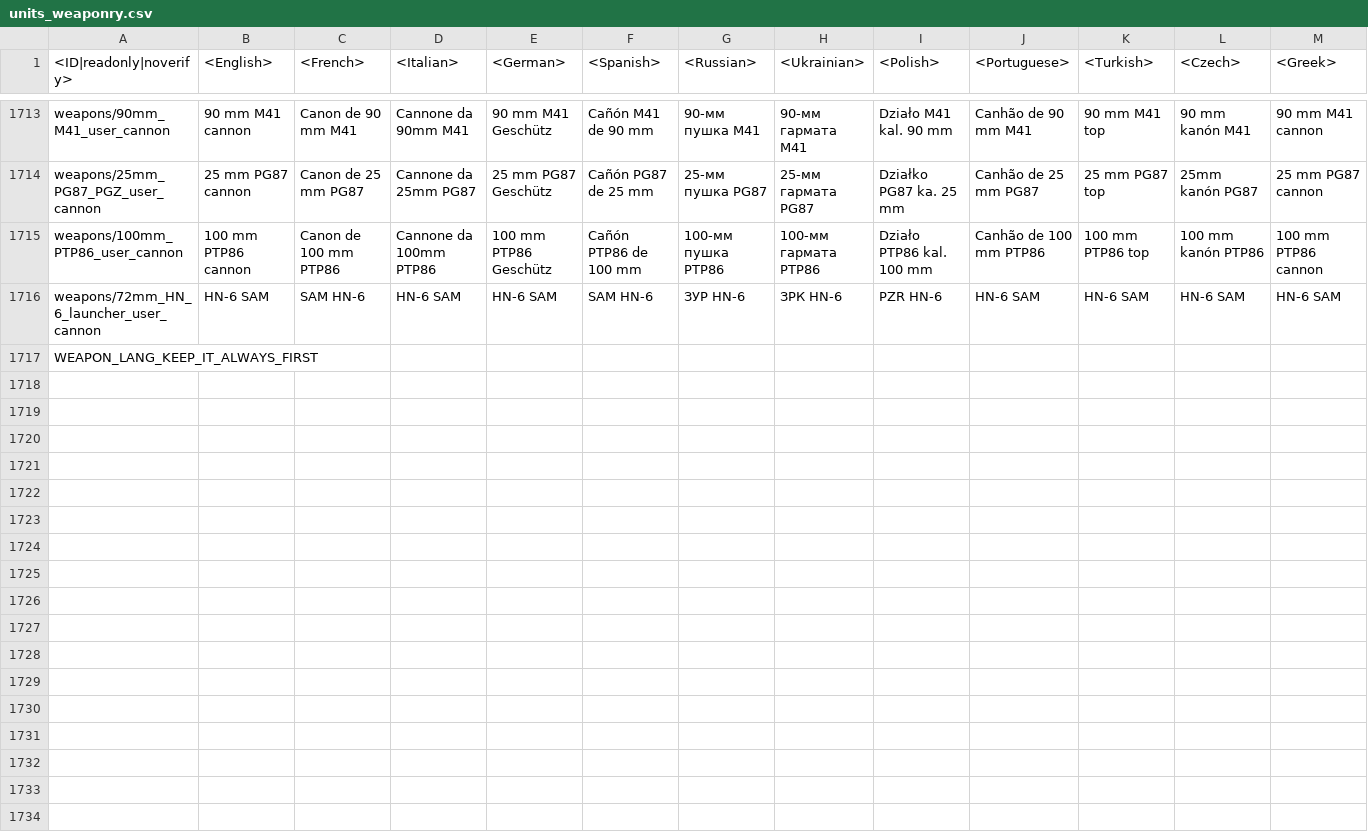
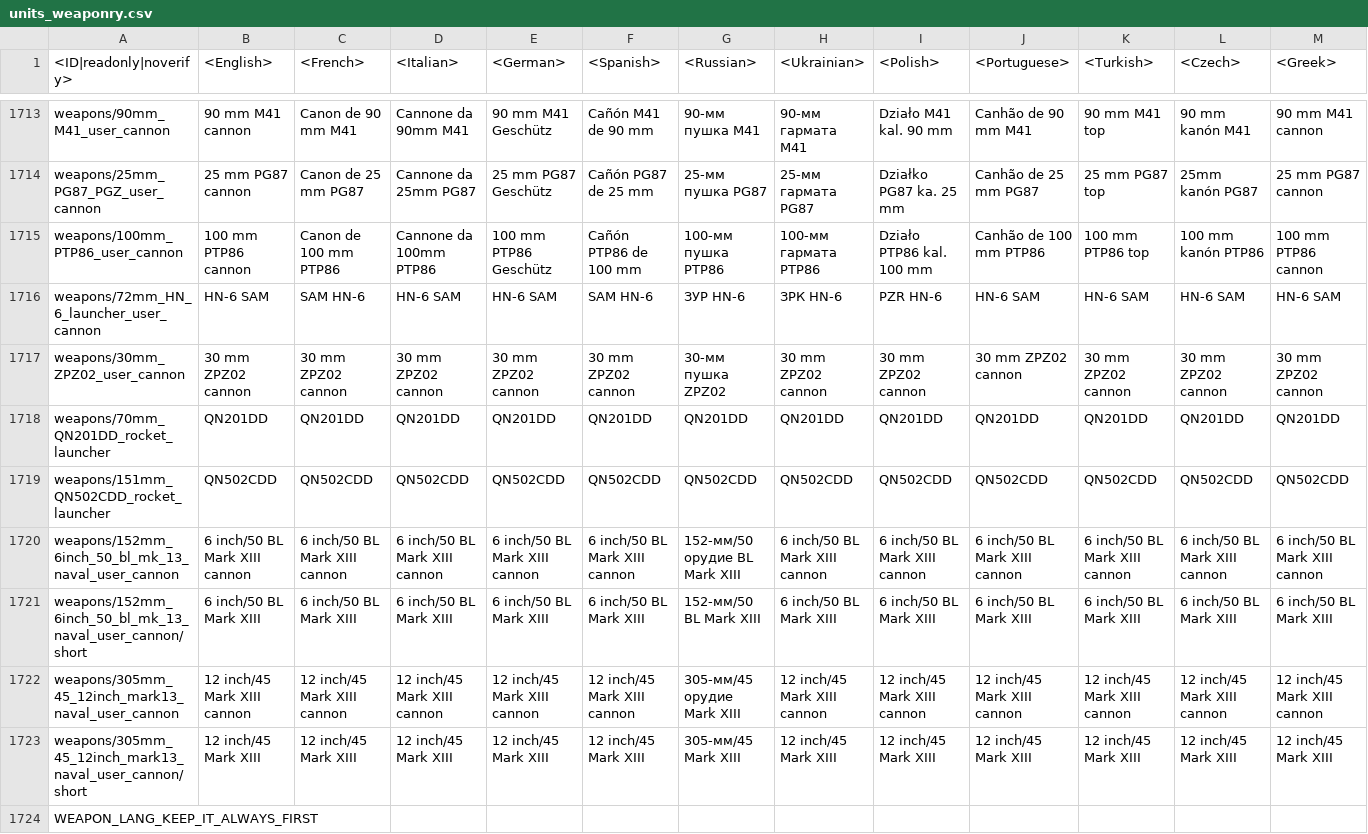
Before and after one commit to zhuxiii/WTM, a CSV file: lang/units_weaponry.csv, drawn as a sheet; only a part is shown, gaps mark what is left out; rows hold the shown columns only; the diff names each change by its address in the sheet, - before the commit and + after, or states it on an @@ line.

```diff
--- a/lang/units_weaponry.csv
+++ b/lang/units_weaponry.csv
+row 1717: weapons/30mm_ZPZ02_user_cannon | 30 mm ZPZ02 cannon | 30 mm ZPZ02 cannon | 30 mm ZPZ02 cannon | 30 mm ZPZ02 cannon | 30 mm ZPZ02 cannon | 30-мм пушка ZPZ02 | 30 mm ZPZ02 cannon | 30 mm ZPZ02 cannon | 30 mm ZPZ02 cannon | 30 mm ZPZ02 cannon | 30 mm ZPZ02 cannon | 30 mm ZPZ02 cannon
+row 1718: weapons/70mm_QN201DD_rocket_launcher | QN201DD | QN201DD | QN201DD | QN201DD | QN201DD | QN201DD | QN201DD | QN201DD | QN201DD | QN201DD | QN201DD | QN201DD
+row 1719: weapons/151mm_QN502CDD_rocket_launcher | QN502CDD | QN502CDD | QN502CDD | QN502CDD | QN502CDD | QN502CDD | QN502CDD | QN502CDD | QN502CDD | QN502CDD | QN502CDD | QN502CDD
+row 1720: weapons/152mm_6inch_50_bl_mk_13_naval_user_cannon | 6 inch/50 BL Mark XIII cannon | 6 inch/50 BL Mark XIII cannon | 6 inch/50 BL Mark XIII cannon | 6 inch/50 BL Mark XIII cannon | 6 inch/50 BL Mark XIII cannon | 152-мм/50 орудие BL Mark XIII | 6 inch/50 BL Mark XIII cannon | 6 inch/50 BL Mark XIII cannon | 6 inch/50 BL Mark XIII cannon | 6 inch/50 BL Mark XIII cannon | 6 inch/50 BL Mark XIII cannon | 6 inch/50 BL Mark XIII cannon
+row 1721: weapons/152mm_6inch_50_bl_mk_13_naval_user_cannon/short | 6 inch/50 BL Mark XIII | 6 inch/50 BL Mark XIII | 6 inch/50 BL Mark XIII | 6 inch/50 BL Mark XIII | 6 inch/50 BL Mark XIII | 152-мм/50 BL Mark XIII | 6 inch/50 BL Mark XIII | 6 inch/50 BL Mark XIII | 6 inch/50 BL Mark XIII | 6 inch/50 BL Mark XIII | 6 inch/50 BL Mark XIII | 6 inch/50 BL Mark XIII
+row 1722: weapons/305mm_45_12inch_mark13_naval_user_cannon | 12 inch/45 Mark XIII cannon | 12 inch/45 Mark XIII cannon | 12 inch/45 Mark XIII cannon | 12 inch/45 Mark XIII cannon | 12 inch/45 Mark XIII cannon | 305-мм/45 орудие Mark XIII | 12 inch/45 Mark XIII cannon | 12 inch/45 Mark XIII cannon | 12 inch/45 Mark XIII cannon | 12 inch/45 Mark XIII cannon | 12 inch/45 Mark XIII cannon | 12 inch/45 Mark XIII cannon
+row 1723: weapons/305mm_45_12inch_mark13_naval_user_cannon/short | 12 inch/45 Mark XIII | 12 inch/45 Mark XIII | 12 inch/45 Mark XIII | 12 inch/45 Mark XIII | 12 inch/45 Mark XIII | 305-мм/45 Mark XIII | 12 inch/45 Mark XIII | 12 inch/45 Mark XIII | 12 inch/45 Mark XIII | 12 inch/45 Mark XIII | 12 inch/45 Mark XIII | 12 inch/45 Mark XIII
```
Also changed, not shown: lang/dmviewer.csv, lang/menu_options.csv, 23 other files.
